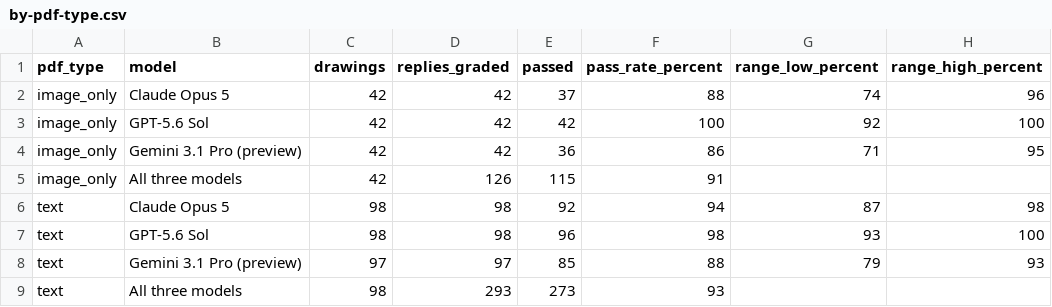
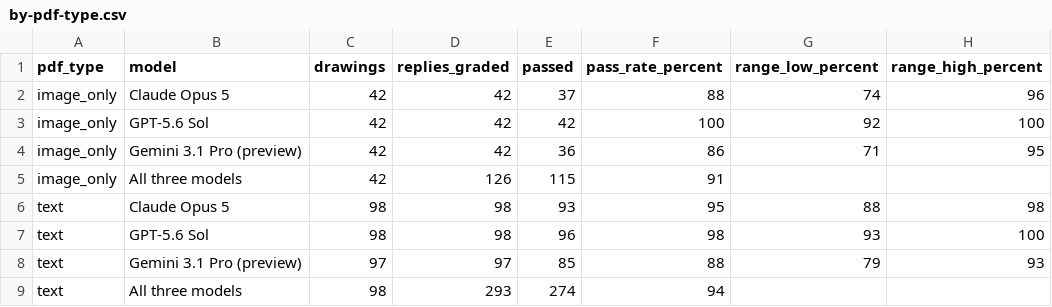
Before and after one commit to garronware/031-vlm-eval, a CSV file: results/2026-10-03-stock-shape-141-drawings/tables/by-pdf-type.csv, drawn as a sheet.

```diff
--- a/results/2026-10-03-stock-shape-141-drawings/tables/by-pdf-type.csv
+++ b/results/2026-10-03-stock-shape-141-drawings/tables/by-pdf-type.csv
@@ -5,5 +5,5 @@ image_only,Gemini 3.1 Pro (preview),42,42,36,86,71,95
 image_only,All three models,42,126,115,91,,
-text,Claude Opus 5,98,98,92,94,87,98
+text,Claude Opus 5,98,98,93,95,88,98
 text,GPT-5.6 Sol,98,98,96,98,93,100
 text,Gemini 3.1 Pro (preview),97,97,85,88,79,93
-text,All three models,98,293,273,93,,
+text,All three models,98,293,274,94,,
```
Also changed, not shown: results/2026-10-03-stock-shape-141-drawings/charts/failures-by-label.csv, results/2026-10-03-stock-shape-141-drawings/every-run.csv, 26 other files.
